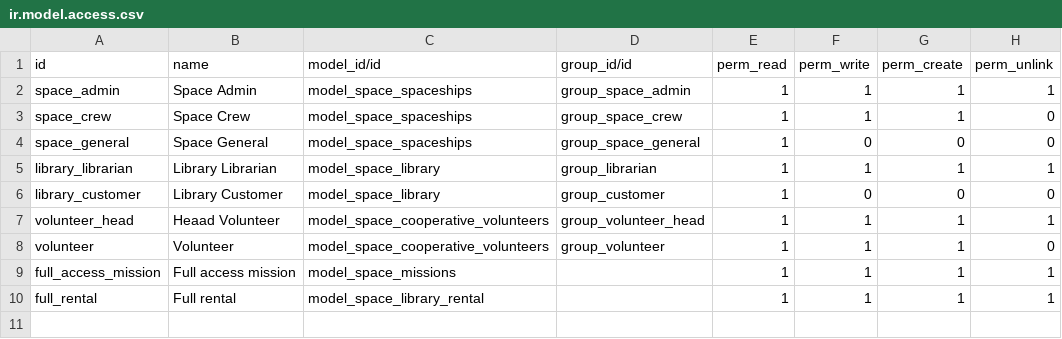
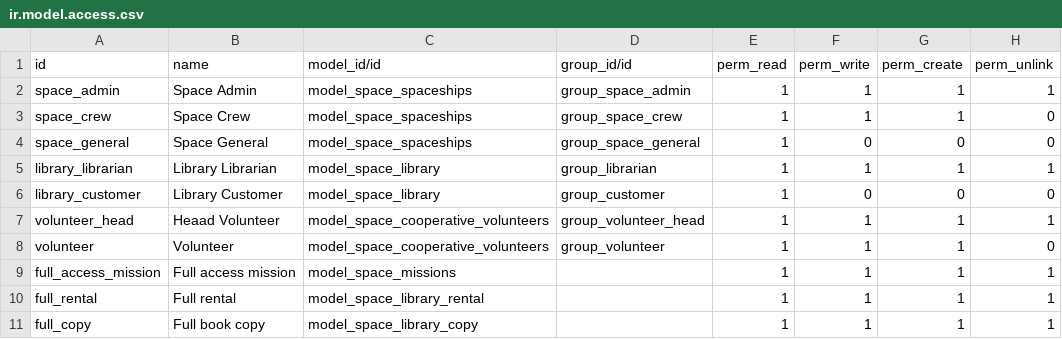
Before and after one commit to Tepava/odoo-technic-training, a CSV file: space_mission/security/ir.model.access.csv, drawn as a sheet.

Commit message:
[ADD] approval,project,rent,book inventory

```diff
--- a/space_mission/security/ir.model.access.csv
+++ b/space_mission/security/ir.model.access.csv
@@ -10 +10,2 @@ full_access_mission,Full access mission,model_space_missions,,1,1,1,1
 full_rental,Full rental,model_space_library_rental,,1,1,1,1
+full_copy,Full book copy,model_space_library_copy,,1,1,1,1
```
Also changed, not shown: 11 other files.
